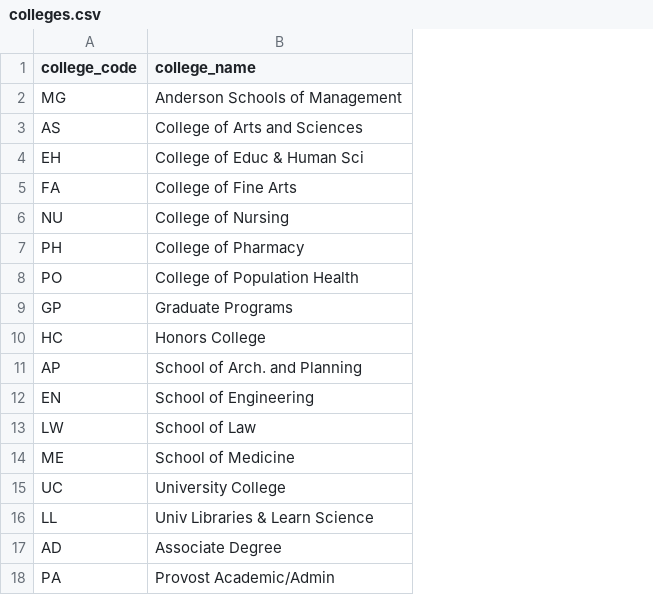
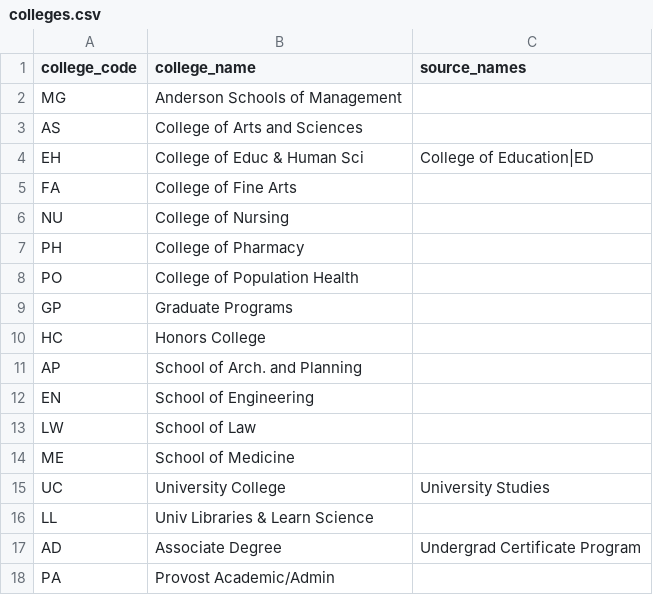
Before and after one commit to cedar-collective/cedar, a CSV file: institution/unm/colleges.csv, drawn as a sheet; the diff names each change by its address in the sheet, - before the commit and + after, or states it on an @@ line.

```diff
--- a/institution/unm/colleges.csv
+++ b/institution/unm/colleges.csv
+column C (source_names), rows 4-17: College of Education|ED |  |  |  |  |  |  |  |  |  |  | University Studies |  | Undergrad Certificate Program
```
Also changed, not shown: institution/unm/programs.csv, 21 other files.
